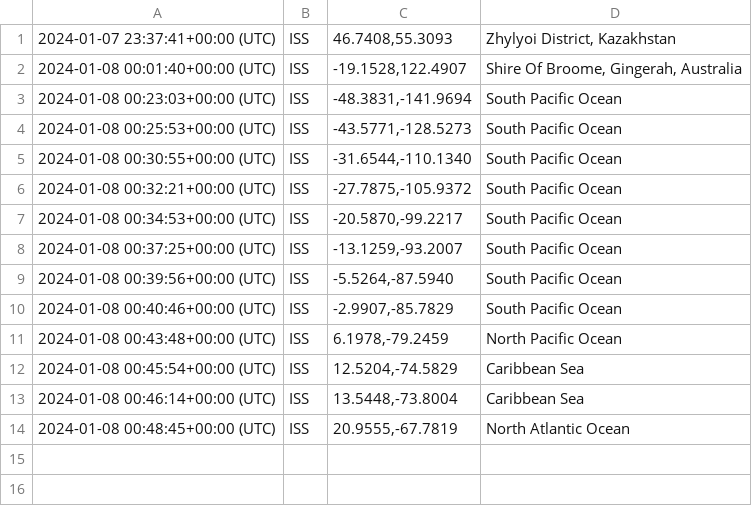
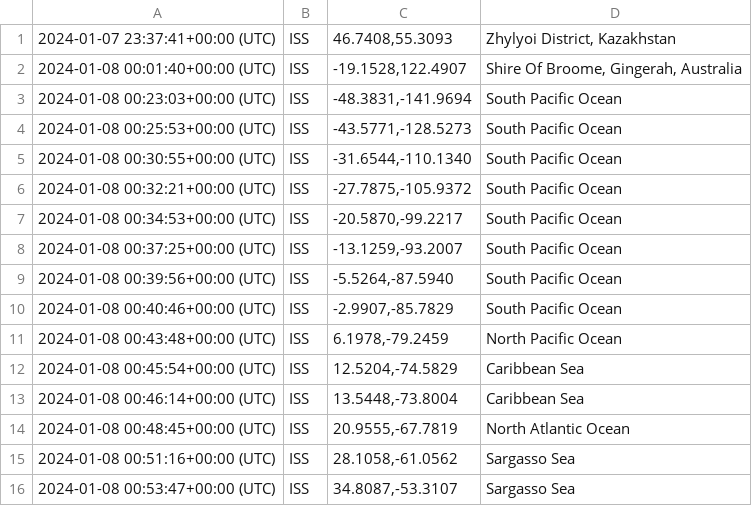
Before and after one commit to jasn-armstrng/ISS-Tracker, a CSV file: tracking_history.csv (was locations.csv), drawn as a sheet; the diff names each change by its address in the sheet, - before the commit and + after, or states it on an @@ line.

```diff
--- a/locations.csv
+++ b/tracking_history.csv
+row 15: 2024-01-08 00:51:16+00:00 (UTC) | ISS | 28.1058,-61.0562 | Sargasso Sea
+row 16: 2024-01-08 00:53:47+00:00 (UTC) | ISS | 34.8087,-53.3107 | Sargasso Sea
```
Also changed, not shown: 1 other file.
